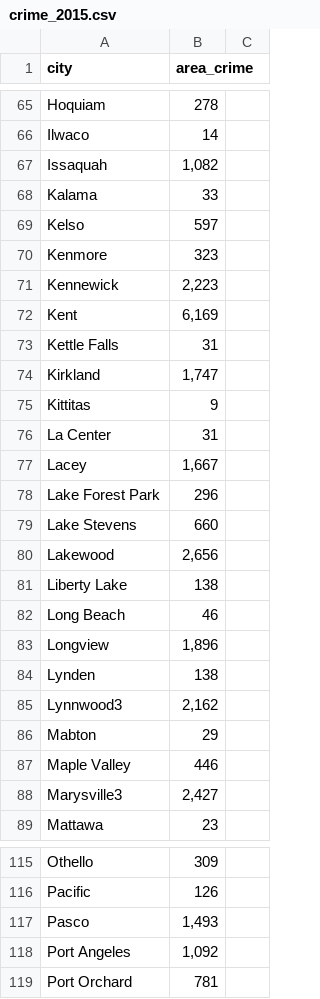
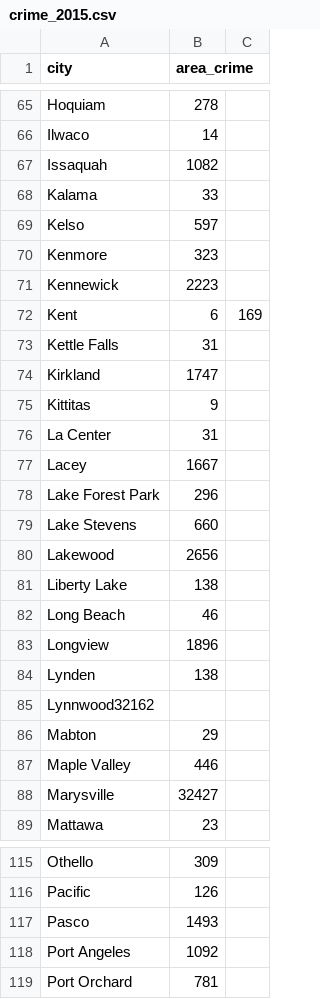
Before and after one commit to tylermcm/kingCountyExternalData, a CSV file: crime_2015.csv, drawn as a sheet; only a part is shown, gaps mark what is left out; the diff covers the shown part only.

Commit message:
Update crime_2015.csv

```diff
--- a/crime_2015.csv
+++ b/crime_2015.csv
@@ -66,3 +66,3 @@ Hoquiam,278
 Ilwaco,14
-Issaquah,"1,082"
+Issaquah,1082
 Kalama,33
@@ -70,20 +70,20 @@ Kelso,597
 Kenmore,323
-Kennewick,"2,223"
-Kent,"6,169"
+Kennewick,2223
+Kent,6,169
 Kettle Falls,31
-Kirkland,"1,747"
+Kirkland,1747
 Kittitas,9
 La Center,31
-Lacey,"1,667"
+Lacey,1667
 Lake Forest Park,296
 Lake Stevens,660
-Lakewood,"2,656"
+Lakewood,2656
 Liberty Lake,138
 Long Beach,46
-Longview,"1,896"
+Longview,1896
 Lynden,138
-Lynnwood3,"2,162"
+Lynnwood32162
 Mabton,29
 Maple Valley,446
-Marysville3,"2,427"
+Marysville,32427
 Mattawa,23
@@ -116,4 +116,4 @@ Othello,309
 Pacific,126
-Pasco,"1,493"
-Port Angeles,"1,092"
+Pasco,1493
+Port Angeles,1092
 Port Orchard,781
```
Also changed, not shown: 7 added rows, 7 removed rows and 26 edited cells elsewhere in this file.
